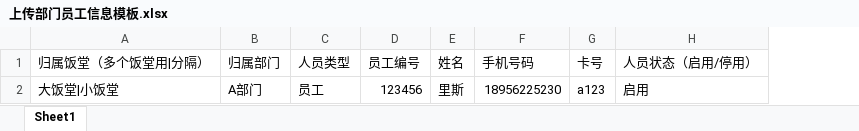
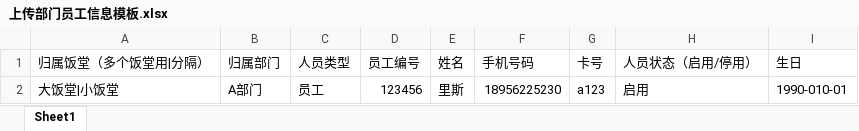
Before and after one commit to zhumingliang/canteen, an Excel workbook: public/static/excel/template/上传部门员工信息模板.xlsx, sheet Sheet1, drawn as a sheet; values as stored, in another font and other column widths than the file's, no borders; the diff names each change by its address in the sheet, - before the commit and + after, or states it on an @@ line.

```diff
--- a/public/static/excel/template/上传部门员工信息模板.xlsx (sheet Sheet1)
+++ b/public/static/excel/template/上传部门员工信息模板.xlsx (sheet Sheet1)
+column I (生日), row 2: 1990-010-01
```
Also changed, not shown: 7 other files.
